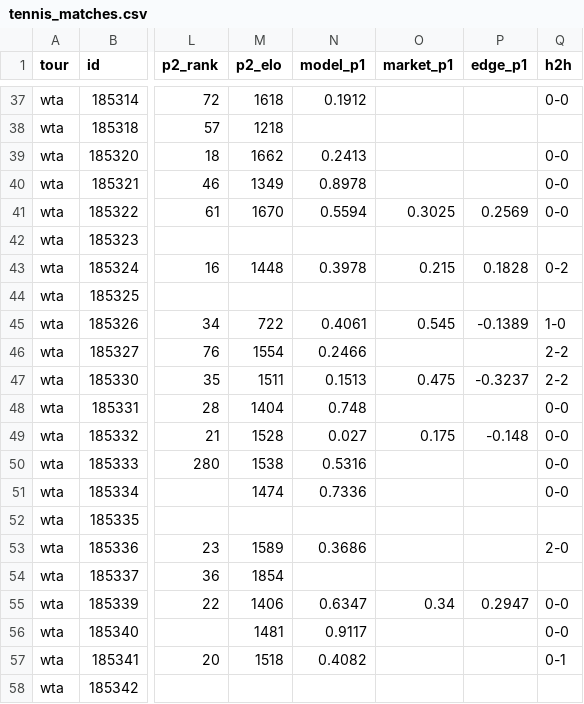
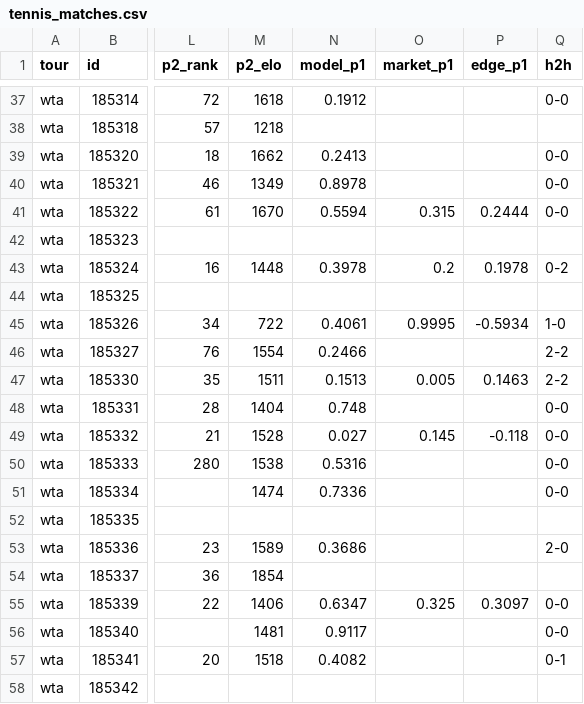
Before and after one commit to 3GO-47/rainman, a CSV file: data/processed/tennis_matches.csv, drawn as a sheet; only a part is shown, gaps mark what is left out; the diff names each change by its address in the sheet, - before the commit and + after, or states it on an @@ line.

```diff
--- a/data/processed/tennis_matches.csv
+++ b/data/processed/tennis_matches.csv
-O41 (market_p1): 0.3025
+O41 (market_p1): 0.315
-P41 (edge_p1): 0.2569
+P41 (edge_p1): 0.2444
-O43 (market_p1): 0.215
+O43 (market_p1): 0.2
-P43 (edge_p1): 0.1828
+P43 (edge_p1): 0.1978
-O45 (market_p1): 0.545
+O45 (market_p1): 0.9995
-P45 (edge_p1): -0.1389
+P45 (edge_p1): -0.5934
-O47 (market_p1): 0.475
+O47 (market_p1): 0.005
-P47 (edge_p1): -0.3237
+P47 (edge_p1): 0.1463
-O49 (market_p1): 0.175
+O49 (market_p1): 0.145
-P49 (edge_p1): -0.148
+P49 (edge_p1): -0.118
-O55 (market_p1): 0.34
+O55 (market_p1): 0.325
-P55 (edge_p1): 0.2947
+P55 (edge_p1): 0.3097
```
Also changed, not shown: data/processed/arb_opps.csv, data/raw/markets/oddsapi_current.csv, 19 other files.
